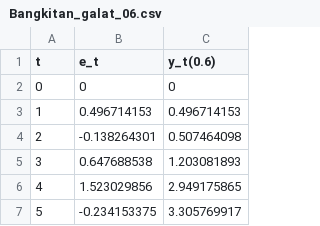
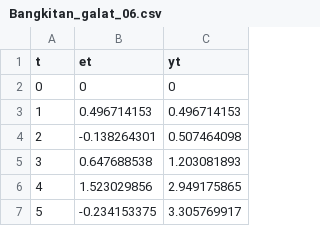
Before and after one commit to ahmaddshbg-blip/Topstat, a CSV file: Bangkitan_galat_06.csv, drawn as a sheet; only a part is shown.

Commit message:
Add files via upload

```diff
--- a/Bangkitan_galat_06.csv
+++ b/Bangkitan_galat_06.csv
@@ -1,2 +1,2 @@
-t,e_t,y_t(0.6)
+t,et,yt
 0,0,0
```
